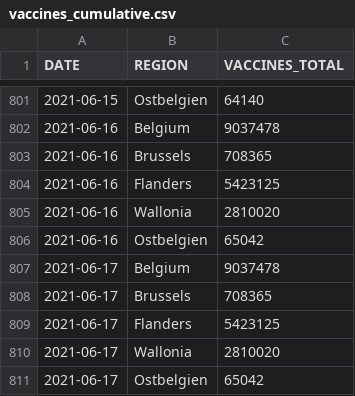
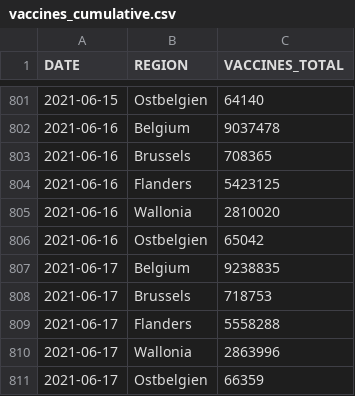
Before and after one commit to bmesuere/covid, a CSV file: data/vaccines_cumulative.csv, drawn as a sheet; only a part is shown, gaps mark what is left out.

```diff
--- a/data/vaccines_cumulative.csv
+++ b/data/vaccines_cumulative.csv
@@ -806,6 +806,6 @@ DATE,REGION,VACCINES_TOTAL
 "2021-06-16","Ostbelgien",65042
-"2021-06-17","Belgium",9037478
-"2021-06-17","Brussels",708365
-"2021-06-17","Flanders",5423125
-"2021-06-17","Wallonia",2810020
-"2021-06-17","Ostbelgien",65042
+"2021-06-17","Belgium",9238835
+"2021-06-17","Brussels",718753
+"2021-06-17","Flanders",5558288
+"2021-06-17","Wallonia",2863996
+"2021-06-17","Ostbelgien",66359
```
Also changed, not shown: 1 other file.
